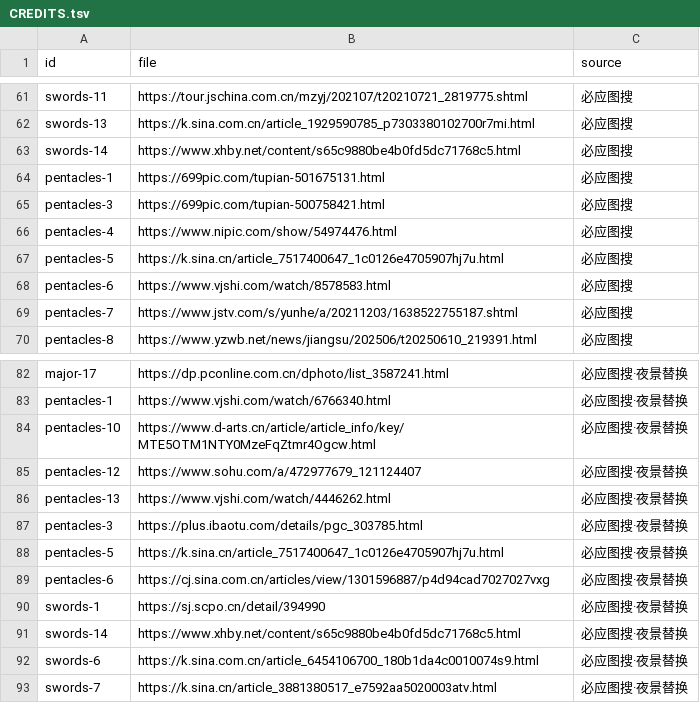
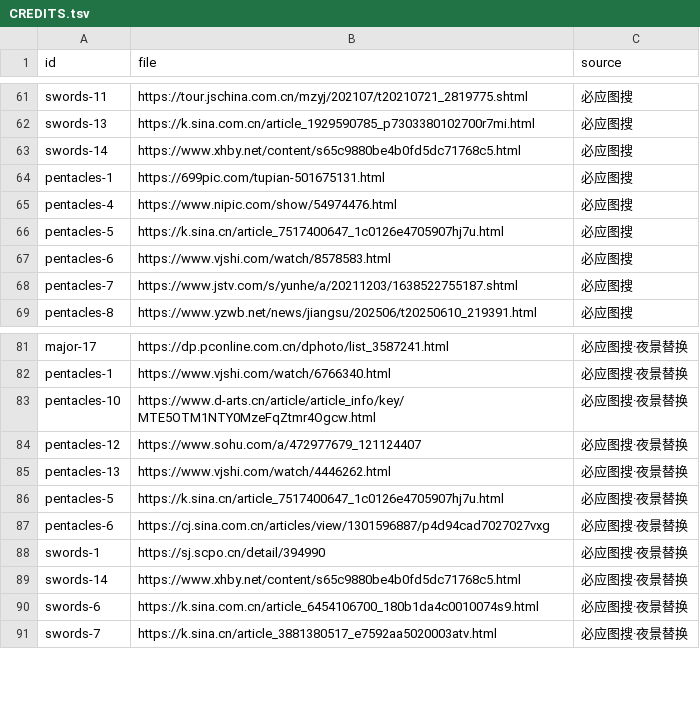
Before and after one commit to Lzq-bug/jiangsu-nocturne, a TSV file: src/assets/photos/CREDITS.tsv, drawn as a sheet; only a part is shown, gaps mark what is left out.

Commit message:
feat: 朝天宫卡嵌入金陵文庙 3D 全景场景(D:/chaotian-palace 产物)
- public/pano/chaotian.html:宫墙/泮池/牌坊/棂星门/戟门/丹墀/大成殿/崇圣殿/飞云阁/俯瞰十机位,泮池半月印月考据
- EMBEDS/EMBED_LABELS 增 minor-pentacles-3,徽标「3D 建模 · 金陵文庙」
- 顺带移除此前判定不符的卡面航拍照片,回退程序化夜景卡面

```diff
--- a/src/assets/photos/CREDITS.tsv
+++ b/src/assets/photos/CREDITS.tsv
@@ -64,3 +64,2 @@ swords-14	https://www.xhby.net/content/s65c9880be4b0fd5dc71768c5.html	必应图
 pentacles-1	https://699pic.com/tupian-501675131.html	必应图搜
-pentacles-3	https://699pic.com/tupian-500758421.html	必应图搜
 pentacles-4	https://www.nipic.com/show/54974476.html	必应图搜
@@ -86,3 +85,2 @@ pentacles-12	https://www.sohu.com/a/472977679_121124407	必应图搜·夜景替
 pentacles-13	https://www.vjshi.com/watch/4446262.html	必应图搜·夜景替换
-pentacles-3	https://plus.ibaotu.com/details/pgc_303785.html	必应图搜·夜景替换
 pentacles-5	https://k.sina.cn/article_7517400647_1c0126e4705907hj7u.html	必应图搜·夜景替换
```
Also changed, not shown: 3 other files.
